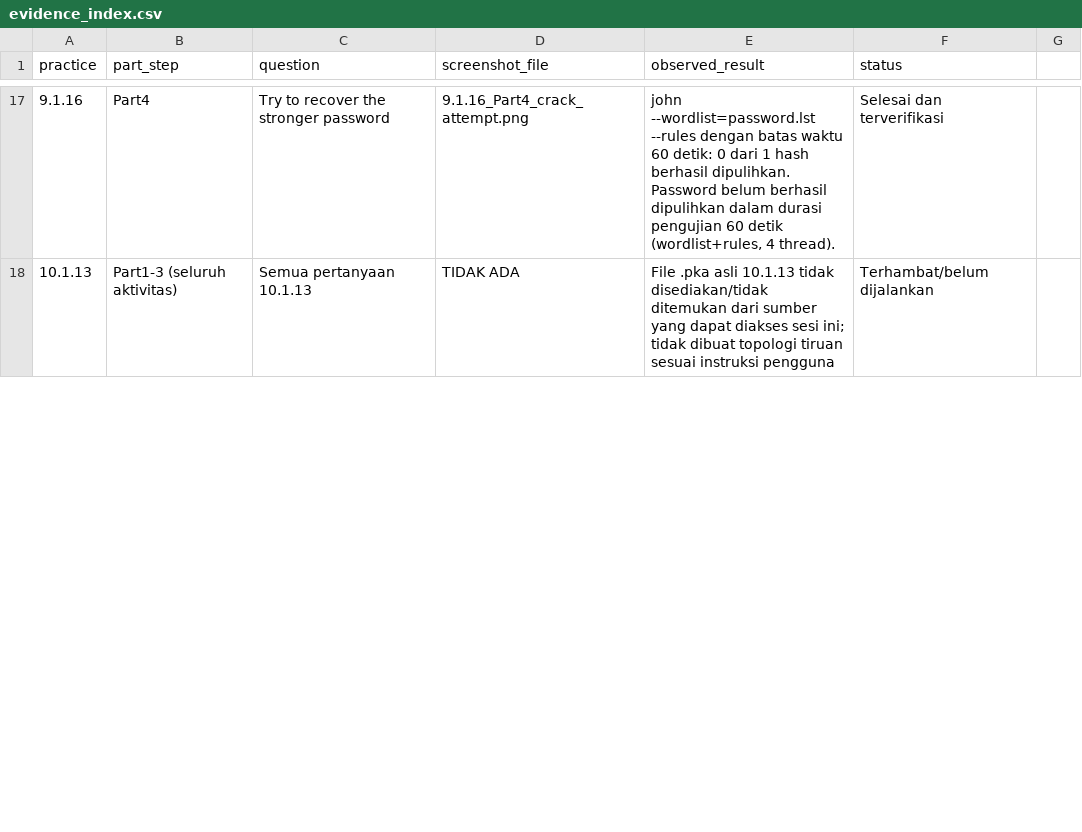
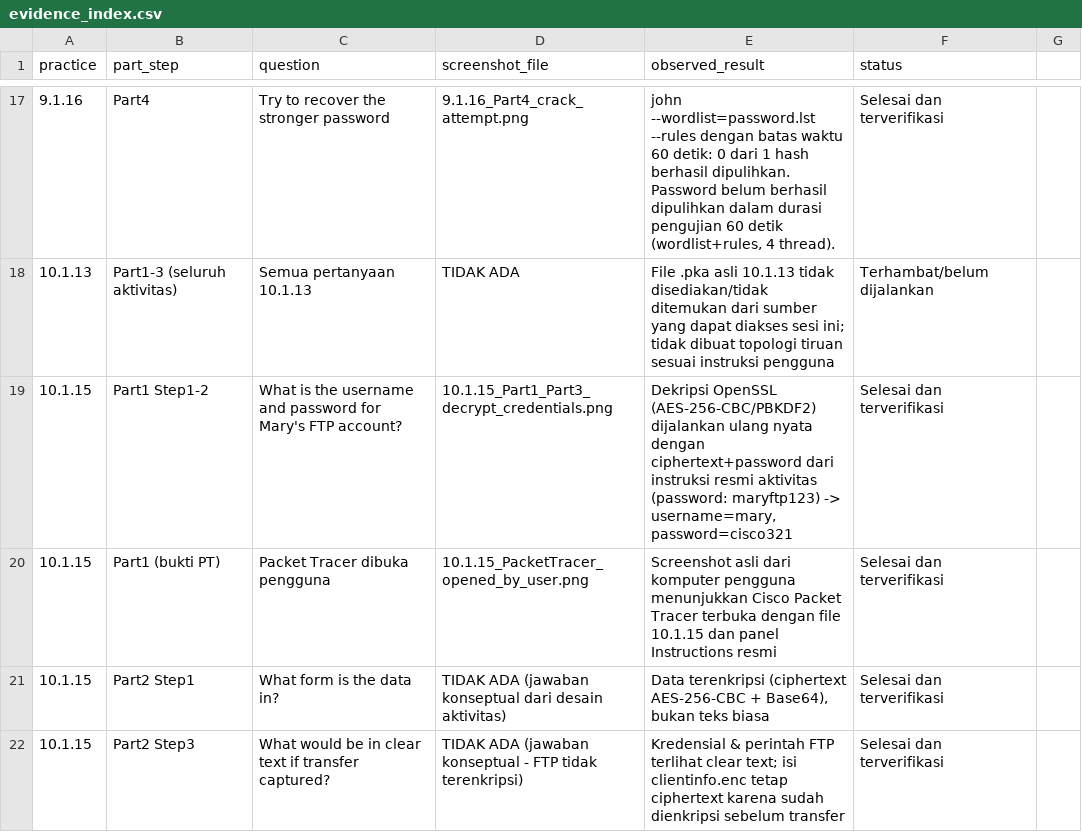
Before and after one commit to keymalz/oalah, a CSV file: Week4_OS_Endpoint_Security/evidence_index.csv, drawn as a sheet; only a part is shown, gaps mark what is left out; the diff covers the shown part only.

```diff
--- a/Week4_OS_Endpoint_Security/evidence_index.csv
+++ b/Week4_OS_Endpoint_Security/evidence_index.csv
@@ -18 +18,5 @@ practice,part_step,question,screenshot_file,observed_result,status
 10.1.13,Part1-3 (seluruh aktivitas),Semua pertanyaan 10.1.13,TIDAK ADA,"File .pka asli 10.1.13 tidak disediakan/tidak ditemukan dari sumber yang dapat diakses sesi ini; tidak dibuat topologi tiruan sesuai instruksi pengguna",Terhambat/belum dijalankan
+10.1.15,Part1 Step1-2,What is the username and password for Mary's FTP account?,10.1.15_Part1_Part3_decrypt_credentials.png,"Dekripsi OpenSSL (AES-256-CBC/PBKDF2) dijalankan ulang nyata dengan ciphertext+password dari instruksi resmi aktivitas (password: maryftp123) -> username=mary, password=cisco321",Selesai dan terverifikasi
+10.1.15,Part1 (bukti PT),Packet Tracer dibuka pengguna,10.1.15_PacketTracer_opened_by_user.png,"Screenshot asli dari komputer pengguna menunjukkan Cisco Packet Tracer terbuka dengan file 10.1.15 dan panel Instructions resmi",Selesai dan terverifikasi
+10.1.15,Part2 Step1,What form is the data in?,TIDAK ADA (jawaban konseptual dari desain aktivitas),"Data terenkripsi (ciphertext AES-256-CBC + Base64), bukan teks biasa",Selesai dan terverifikasi
+10.1.15,Part2 Step3,What would be in clear text if transfer captured?,TIDAK ADA (jawaban konseptual - FTP tidak terenkripsi),"Kredensial & perintah FTP terlihat clear text; isi clientinfo.enc tetap ciphertext karena sudah dienkripsi sebelum transfer",Selesai dan terverifikasi
```
Also changed, not shown: 3 added rows and 3 edited cells elsewhere in this file, 7 other files.
